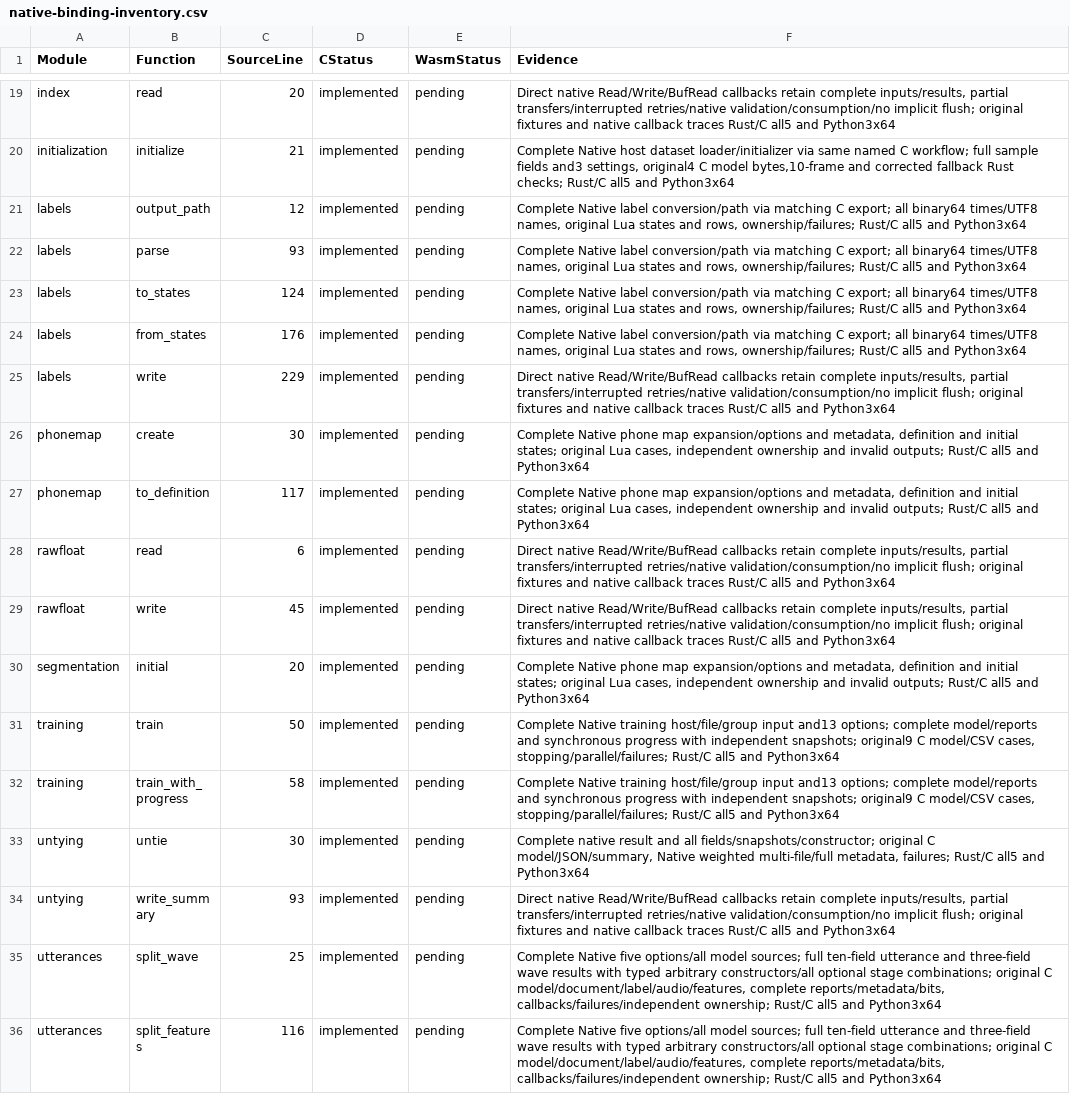
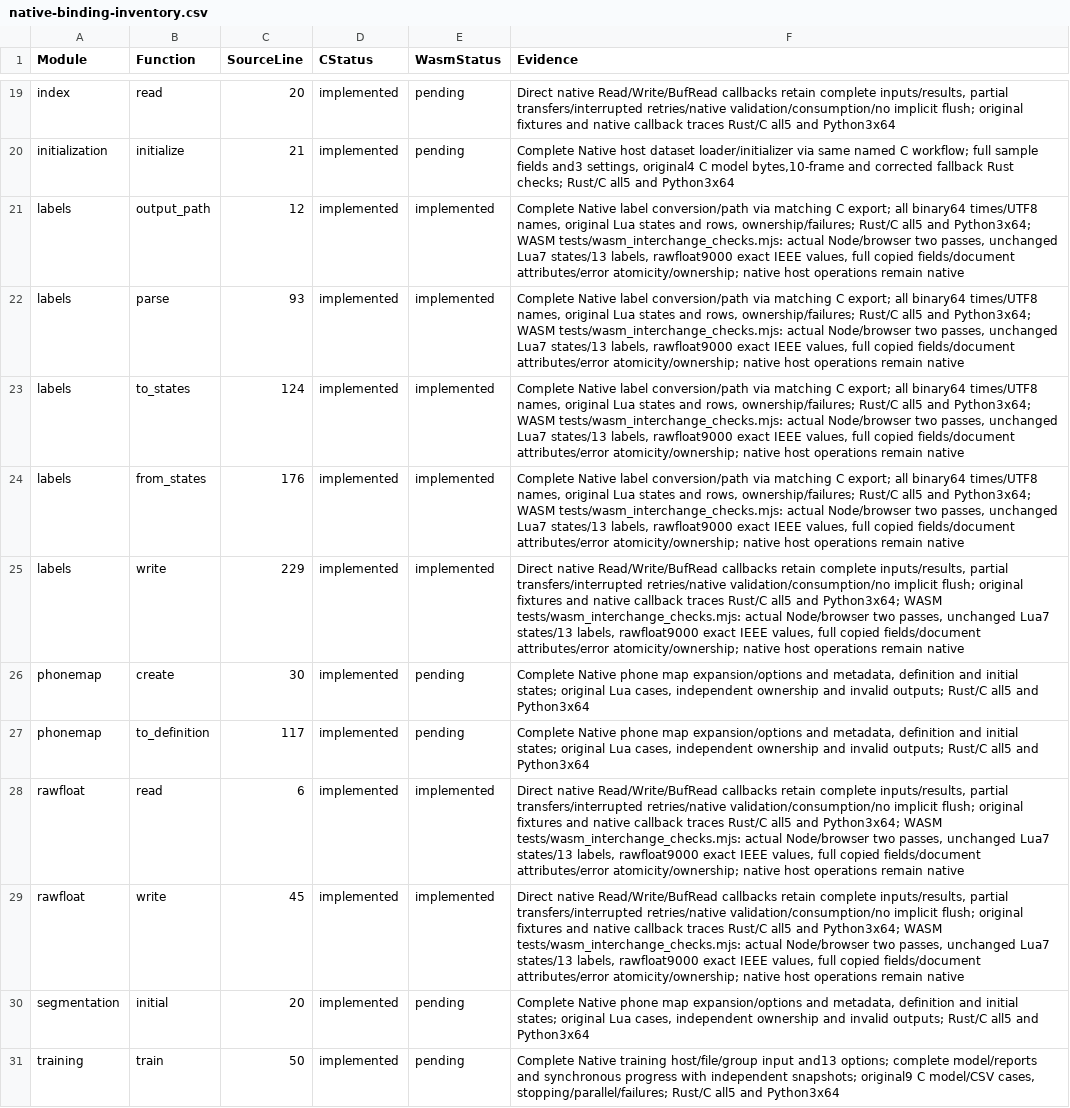
Before and after one commit to Lqm1/shiro-rs, a CSV file: docs/native-binding-inventory.csv, drawn as a sheet; only a part is shown, gaps mark what is left out; the shorter side is filled out with more unchanged rows; the diff names each change by its address in the sheet, - before the commit and + after, or states it on an @@ line.

Commit message:
feat: expose SHIRO labels and rawfloat to WebAssembly

```diff
--- a/docs/native-binding-inventory.csv
+++ b/docs/native-binding-inventory.csv
-E21:E25 (WasmStatus): pending
+E21:E25 (WasmStatus): implemented
-F21:F24 (Evidence): …all5 and Python3x64
+F21:F24 (Evidence): …all5 and Python3x64; WASM tests/wasm_interchange_checks.mjs: actual Node/browser two passes, unchanged Lua7 states/13 labels, rawfloat9000 exact IEEE values, full copied fields/document attributes/error atomicity/ownership; native host operations remain native
-F25 (Evidence): …all5 and Python3x64
+F25 (Evidence): …all5 and Python3x64; WASM tests/wasm_interchange_checks.mjs: actual Node/browser two passes, unchanged Lua7 states/13 labels, rawfloat9000 exact IEEE values, full copied fields/document attributes/error atomicity/ownership; native host operations remain native
-E28:E29 (WasmStatus): pending
+E28:E29 (WasmStatus): implemented
-F28:F29 (Evidence): …all5 and Python3x64
+F28:F29 (Evidence): …all5 and Python3x64; WASM tests/wasm_interchange_checks.mjs: actual Node/browser two passes, unchanged Lua7 states/13 labels, rawfloat9000 exact IEEE values, full copied fields/document attributes/error atomicity/ownership; native host operations remain native
```
Also changed, not shown: 12 other files.
